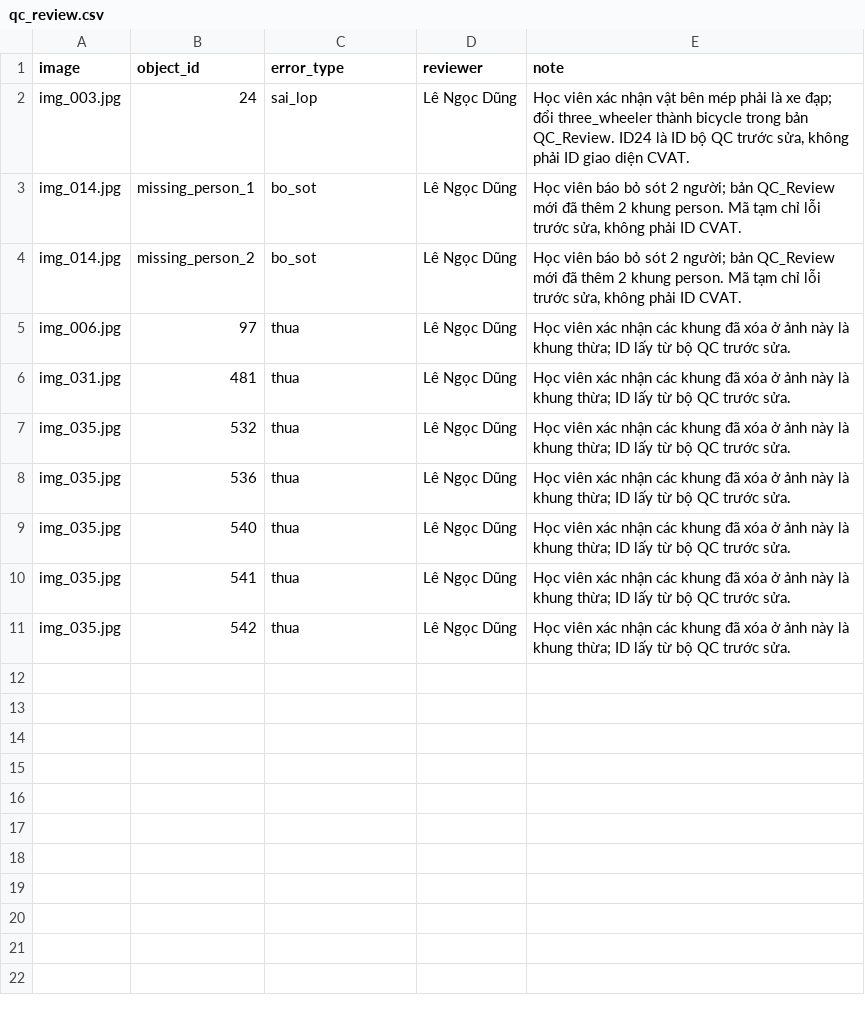
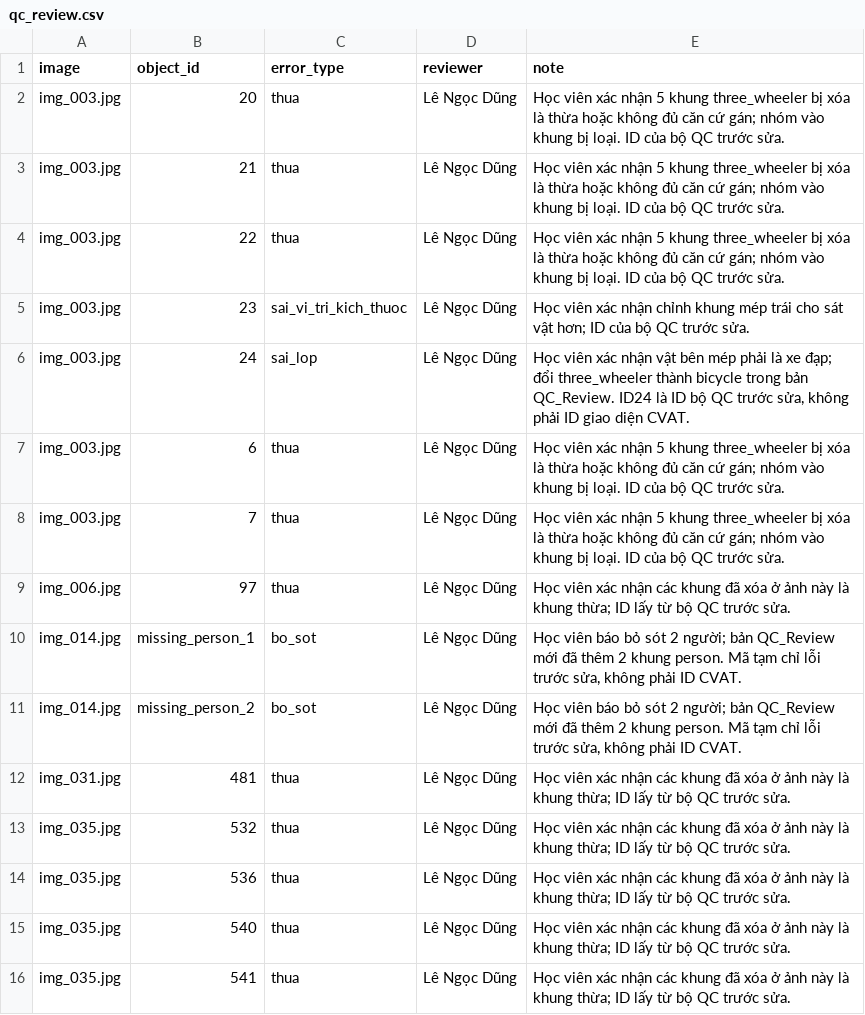
Before and after one commit to bachdungbiu3010-art/K5-L2A-DAY08-2A202603103-LeNgocDung-AIPrelabel, a CSV file: submission/qc/qc_review.csv, drawn as a sheet; only a part is shown; the shorter side is filled out with more unchanged rows.

```diff
--- a/submission/qc/qc_review.csv
+++ b/submission/qc/qc_review.csv
@@ -1,6 +1,12 @@
 image,object_id,error_type,reviewer,note
+img_003.jpg,20,thua,Lê Ngọc Dũng,Học viên xác nhận 5 khung three_wheeler bị xóa là thừa hoặc không đủ căn cứ gán; nhóm vào khung bị loại. ID của bộ QC trước sửa.
+img_003.jpg,21,thua,Lê Ngọc Dũng,Học viên xác nhận 5 khung three_wheeler bị xóa là thừa hoặc không đủ căn cứ gán; nhóm vào khung bị loại. ID của bộ QC trước sửa.
+img_003.jpg,22,thua,Lê Ngọc Dũng,Học viên xác nhận 5 khung three_wheeler bị xóa là thừa hoặc không đủ căn cứ gán; nhóm vào khung bị loại. ID của bộ QC trước sửa.
+img_003.jpg,23,sai_vi_tri_kich_thuoc,Lê Ngọc Dũng,Học viên xác nhận chỉnh khung mép trái cho sát vật hơn; ID của bộ QC trước sửa.
 img_003.jpg,24,sai_lop,Lê Ngọc Dũng,"Học viên xác nhận vật bên mép phải là xe đạp; đổi three_wheeler thành bicycle trong bản QC_Review. ID24 là ID bộ QC trước sửa, không phải ID giao diện CVAT."
+img_003.jpg,6,thua,Lê Ngọc Dũng,Học viên xác nhận 5 khung three_wheeler bị xóa là thừa hoặc không đủ căn cứ gán; nhóm vào khung bị loại. ID của bộ QC trước sửa.
+img_003.jpg,7,thua,Lê Ngọc Dũng,Học viên xác nhận 5 khung three_wheeler bị xóa là thừa hoặc không đủ căn cứ gán; nhóm vào khung bị loại. ID của bộ QC trước sửa.
+img_006.jpg,97,thua,Lê Ngọc Dũng,Học viên xác nhận các khung đã xóa ở ảnh này là khung thừa; ID lấy từ bộ QC trước sửa.
 img_014.jpg,missing_person_1,bo_sot,Lê Ngọc Dũng,"Học viên báo bỏ sót 2 người; bản QC_Review mới đã thêm 2 khung person. Mã tạm chỉ lỗi trước sửa, không phải ID CVAT."
 img_014.jpg,missing_person_2,bo_sot,Lê Ngọc Dũng,"Học viên báo bỏ sót 2 người; bản QC_Review mới đã thêm 2 khung person. Mã tạm chỉ lỗi trước sửa, không phải ID CVAT."
-img_006.jpg,97,thua,Lê Ngọc Dũng,Học viên xác nhận các khung đã xóa ở ảnh này là khung thừa; ID lấy từ bộ QC trước sửa.
 img_031.jpg,481,thua,Lê Ngọc Dũng,Học viên xác nhận các khung đã xóa ở ảnh này là khung thừa; ID lấy từ bộ QC trước sửa.
```
Also changed, not shown: 4 other files.
